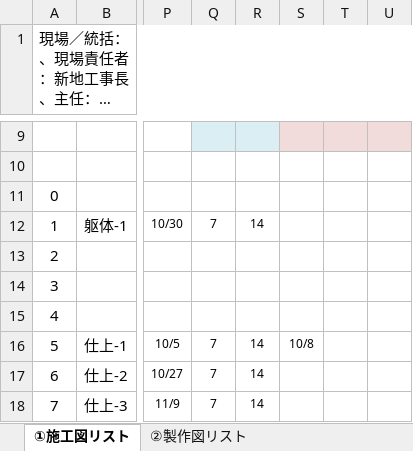
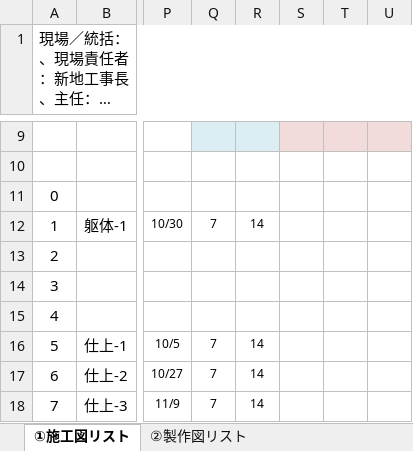
Before and after one commit to tutomukoyama1026-cpu/test-repo, an Excel workbook: 図面・計画書リスト.xlsx, sheet ①施工図リスト, drawn as a sheet; only a part is shown, gaps mark what is left out; long unchanged cells end in …; values as stored, in another font and other column widths than the file's, no borders; charts and pictures and conditional formats not drawn; the diff names each change by its address in the sheet, - before the commit and + after, or states it on an @@ line.

```diff
--- a/図面・計画書リスト.xlsx (sheet ①施工図リスト)
+++ b/図面・計画書リスト.xlsx (sheet ①施工図リスト)
-S16: 10/8
+S16: (empty)
```
Also changed, not shown: sheet ②製作図リスト, 1 other file.
